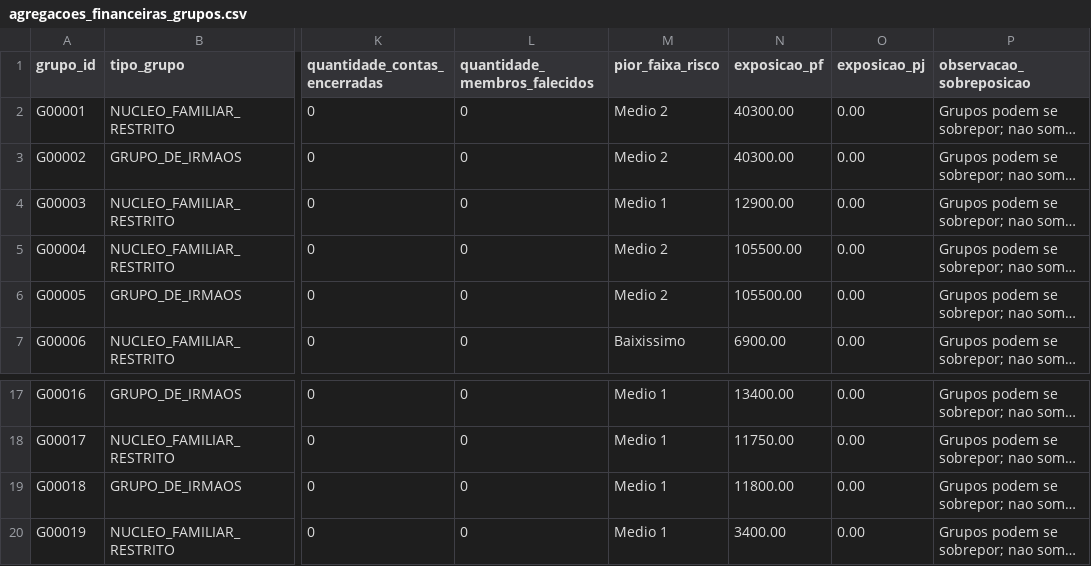
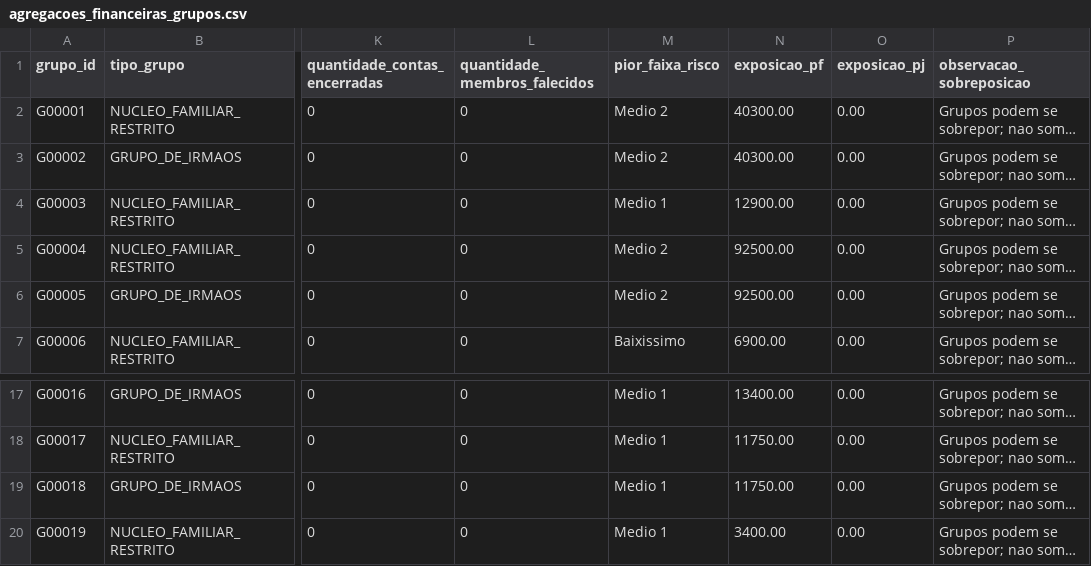
Before and after one commit to edumartinsrib/grupo-economico-tree, a CSV file: resultados/agregacoes_financeiras_grupos.csv, drawn as a sheet; only a part is shown, gaps mark what is left out; long unchanged cells end in …; the diff covers the shown part only; the diff names each change by its address in the sheet, - before the commit and + after, or states it on an @@ line.

```diff
--- a/resultados/agregacoes_financeiras_grupos.csv
+++ b/resultados/agregacoes_financeiras_grupos.csv
-N5:N6 (exposicao_pf): 105500.00
+N5:N6 (exposicao_pf): 92500.00
-N19 (exposicao_pf): 11800.00
+N19 (exposicao_pf): 11750.00
```
Also changed, not shown: 1 added row and 57 edited cells elsewhere in this file, dados/denodo_pessoa_grupo.csv, resultados/entidades.csv, 11 other files.
